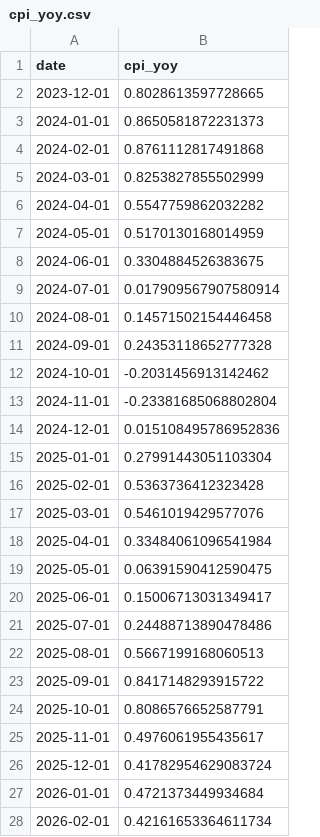
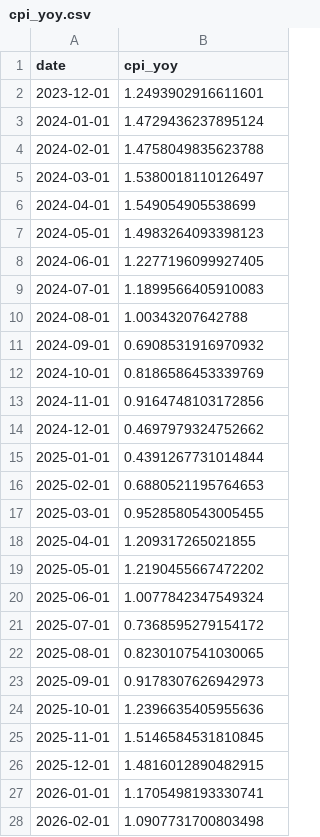
Before and after one commit to KorawitJung/thai-econ-dashboard, a CSV file: data/cpi_yoy.csv, drawn as a sheet; only a part is shown; the diff covers the shown part only.

```diff
--- a/data/cpi_yoy.csv
+++ b/data/cpi_yoy.csv
@@ -1,28 +1,28 @@
 date,cpi_yoy
-2023-12-01,0.8028613597728665
-2024-01-01,0.8650581872231373
-2024-02-01,0.8761112817491868
-2024-03-01,0.8253827855502999
-2024-04-01,0.5547759862032282
-2024-05-01,0.5170130168014959
-2024-06-01,0.3304884526383675
-2024-07-01,0.017909567907580914
-2024-08-01,0.14571502154446458
-2024-09-01,0.24353118652777328
-2024-10-01,-0.2031456913142462
-2024-11-01,-0.23381685068802804
-2024-12-01,0.015108495786952836
-2025-01-01,0.27991443051103304
-2025-02-01,0.5363736412323428
-2025-03-01,0.5461019429577076
-2025-04-01,0.33484061096541984
-2025-05-01,0.06391590412590475
-2025-06-01,0.15006713031349417
-2025-07-01,0.24488713890478486
-2025-08-01,0.5667199168060513
-2025-09-01,0.8417148293915722
-2025-10-01,0.8086576652587791
-2025-11-01,0.4976061955435617
-2025-12-01,0.41782954629083724
-2026-01-01,0.4721373449934684
-2026-02-01,0.42161653364611734
+2023-12-01,1.2493902916611601
+2024-01-01,1.4729436237895124
+2024-02-01,1.4758049835623788
+2024-03-01,1.5380018110126497
+2024-04-01,1.549054905538699
+2024-05-01,1.4983264093398123
+2024-06-01,1.2277196099927405
+2024-07-01,1.1899566405910083
+2024-08-01,1.00343207642788
+2024-09-01,0.6908531916970932
+2024-10-01,0.8186586453339769
+2024-11-01,0.9164748103172856
+2024-12-01,0.4697979324752662
+2025-01-01,0.4391267731014844
+2025-02-01,0.6880521195764653
+2025-03-01,0.9528580543005455
+2025-04-01,1.209317265021855
+2025-05-01,1.2190455667472202
+2025-06-01,1.0077842347549324
+2025-07-01,0.7368595279154172
+2025-08-01,0.8230107541030065
+2025-09-01,0.9178307626942973
+2025-10-01,1.2396635405955636
+2025-11-01,1.5146584531810845
+2025-12-01,1.4816012890482915
+2026-01-01,1.1705498193330741
+2026-02-01,1.0907731700803498
```
Also changed, not shown: 9 edited cells elsewhere in this file, data/usd_thb.csv, 4 other files.
